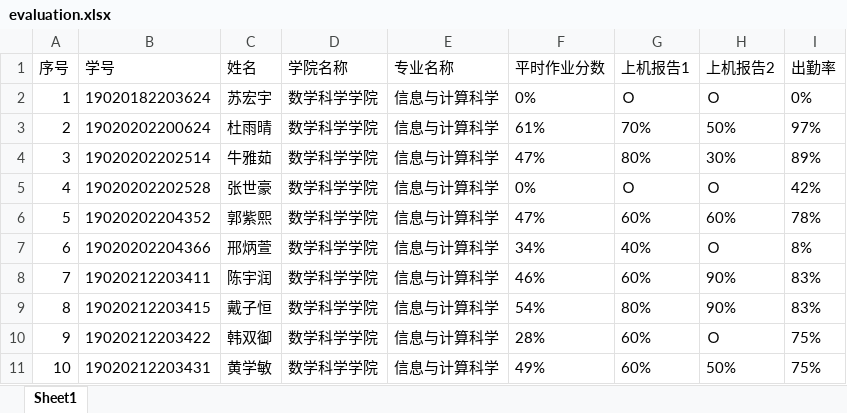
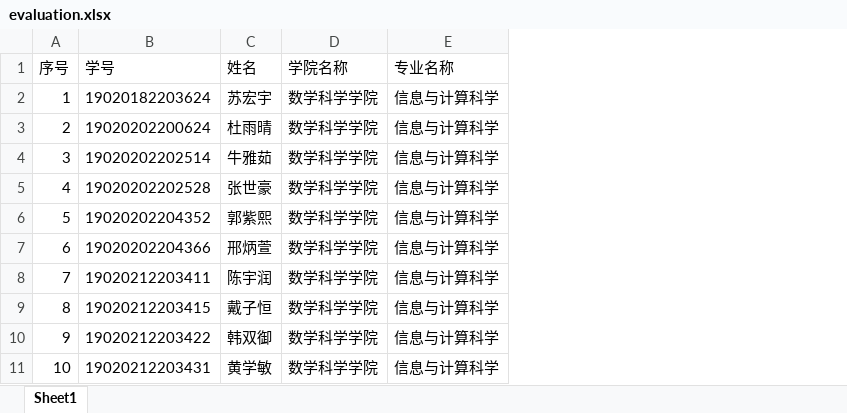
Before and after one commit to wanghuaijin/wanghuaijin.github.io, an Excel workbook: src/.vuepress/public/assets/numDEs/status/evaluation.xlsx, sheet Sheet1, drawn as a sheet; only a part is shown; values as stored, in another font and other column widths than the file's, no borders; the diff names each change by its address in the sheet, - before the commit and + after, or states it on an @@ line.

```diff
--- a/src/.vuepress/public/assets/numDEs/status/evaluation.xlsx (sheet Sheet1)
+++ b/src/.vuepress/public/assets/numDEs/status/evaluation.xlsx (sheet Sheet1)
-column F (平时作业分数), rows 2-11: 0% | 61% | 47% | 0% | 47% | 34% | 46% | 54% | 28% | 49%
-column G (上机报告1), rows 2-11: Ｏ | 70% | 80% | Ｏ | 60% | 40% | 60% | 80% | 60% | 60%
-column H (上机报告2), rows 2-11: Ｏ | 50% | 30% | Ｏ | 60% | Ｏ | 90% | 90% | Ｏ | 50%
-column I (出勤率), rows 2-11: 0% | 97% | 89% | 42% | 78% | 8% | 83% | 83% | 75% | 75%
```
Also changed, not shown: src/.vuepress/public/assets/numDEs/status/attendance.xlsx, src/.vuepress/public/assets/numDEs/status/homework.xlsx, 7 other files.
